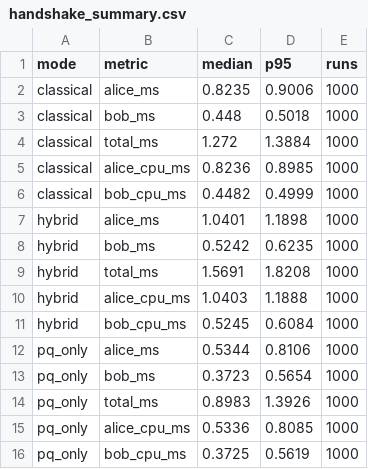
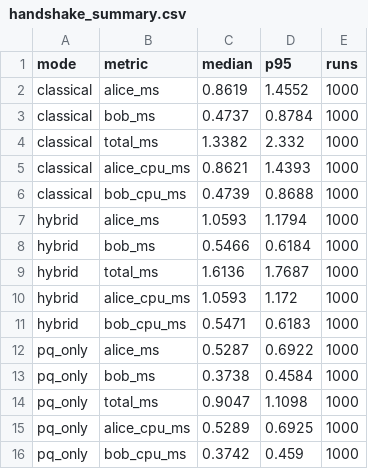
Before and after one commit to Asad3404/PQChat, a CSV file: bench/results/handshake_summary.csv, drawn as a sheet.

```diff
--- a/bench/results/handshake_summary.csv
+++ b/bench/results/handshake_summary.csv
@@ -1,16 +1,16 @@
 mode,metric,median,p95,runs
-classical,alice_ms,0.8235,0.9006,1000
-classical,bob_ms,0.448,0.5018,1000
-classical,total_ms,1.272,1.3884,1000
-classical,alice_cpu_ms,0.8236,0.8985,1000
-classical,bob_cpu_ms,0.4482,0.4999,1000
-hybrid,alice_ms,1.0401,1.1898,1000
-hybrid,bob_ms,0.5242,0.6235,1000
-hybrid,total_ms,1.5691,1.8208,1000
-hybrid,alice_cpu_ms,1.0403,1.1888,1000
-hybrid,bob_cpu_ms,0.5245,0.6084,1000
-pq_only,alice_ms,0.5344,0.8106,1000
-pq_only,bob_ms,0.3723,0.5654,1000
-pq_only,total_ms,0.8983,1.3926,1000
-pq_only,alice_cpu_ms,0.5336,0.8085,1000
-pq_only,bob_cpu_ms,0.3725,0.5619,1000
+classical,alice_ms,0.8619,1.4552,1000
+classical,bob_ms,0.4737,0.8784,1000
+classical,total_ms,1.3382,2.332,1000
+classical,alice_cpu_ms,0.8621,1.4393,1000
+classical,bob_cpu_ms,0.4739,0.8688,1000
+hybrid,alice_ms,1.0593,1.1794,1000
+hybrid,bob_ms,0.5466,0.6184,1000
+hybrid,total_ms,1.6136,1.7687,1000
+hybrid,alice_cpu_ms,1.0593,1.172,1000
+hybrid,bob_cpu_ms,0.5471,0.6183,1000
+pq_only,alice_ms,0.5287,0.6922,1000
+pq_only,bob_ms,0.3738,0.4584,1000
+pq_only,total_ms,0.9047,1.1098,1000
+pq_only,alice_cpu_ms,0.5289,0.6925,1000
+pq_only,bob_cpu_ms,0.3742,0.459,1000
```
Also changed, not shown: bench/results/handshake_raw.csv, bench/results/memory.csv, 7 other files.
